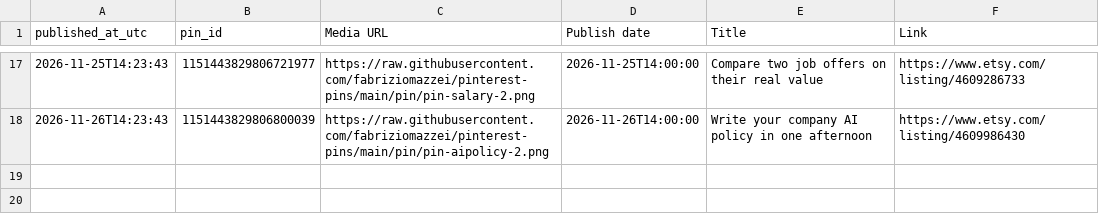
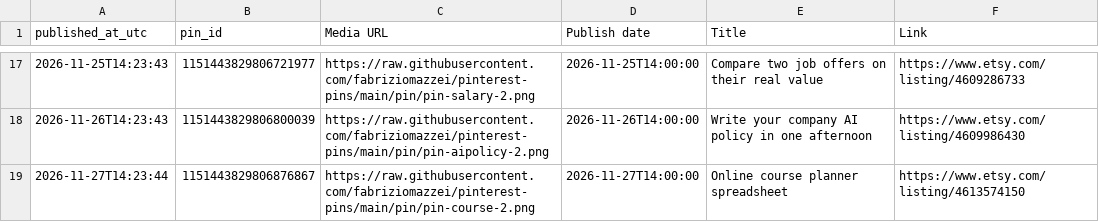
Before and after one commit to fabriziomazzei/pinterest-pins, a CSV file: pubblicati.csv, drawn as a sheet; only a part is shown, gaps mark what is left out; the diff names each change by its address in the sheet, - before the commit and + after, or states it on an @@ line.

```diff
--- a/pubblicati.csv
+++ b/pubblicati.csv
+row 19: 2026-11-27T14:23:44 | 1151443829806876867 | https://raw.githubusercontent.com/fabriziomazzei/pinterest-pins/main/pin/pin-course-2.png | 2026-11-27T14:00:00 | Online course planner spreadsheet | https://www.etsy.com/listing/4613574150
```
